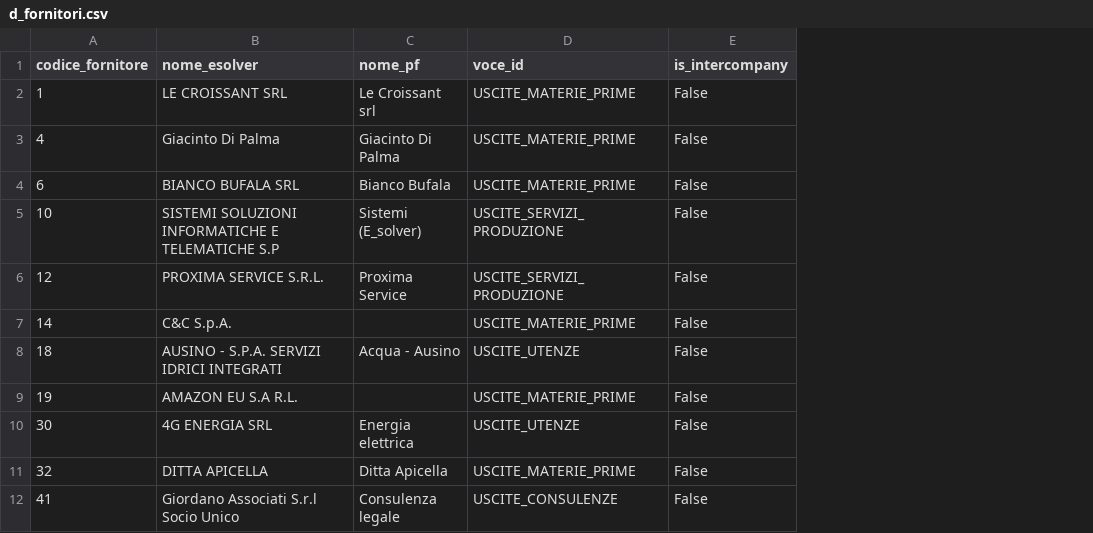
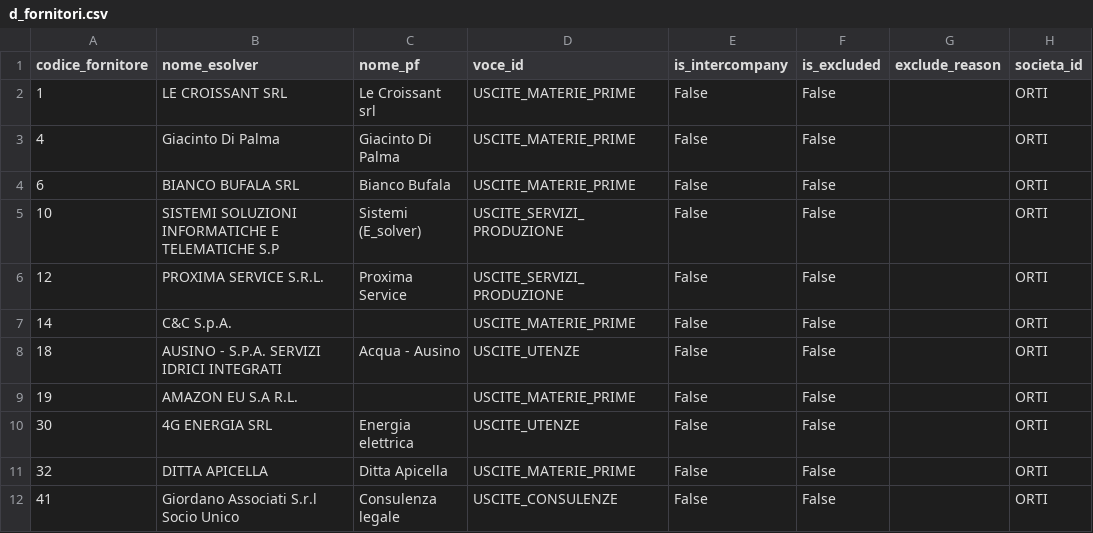
Before and after one commit to ste-hue/hotelops, a CSV file: core/bq/dimensioni/d_fornitori.csv, drawn as a sheet; only a part is shown; the diff names each change by its address in the sheet, - before the commit and + after, or states it on an @@ line.

```diff
--- a/core/bq/dimensioni/d_fornitori.csv
+++ b/core/bq/dimensioni/d_fornitori.csv
+column F (is_excluded), rows 2-12: all False
+column G (exclude_reason), empty
+column H (societa_id), rows 2-12: all ORTI
```
Also changed, not shown: 5 other files.
